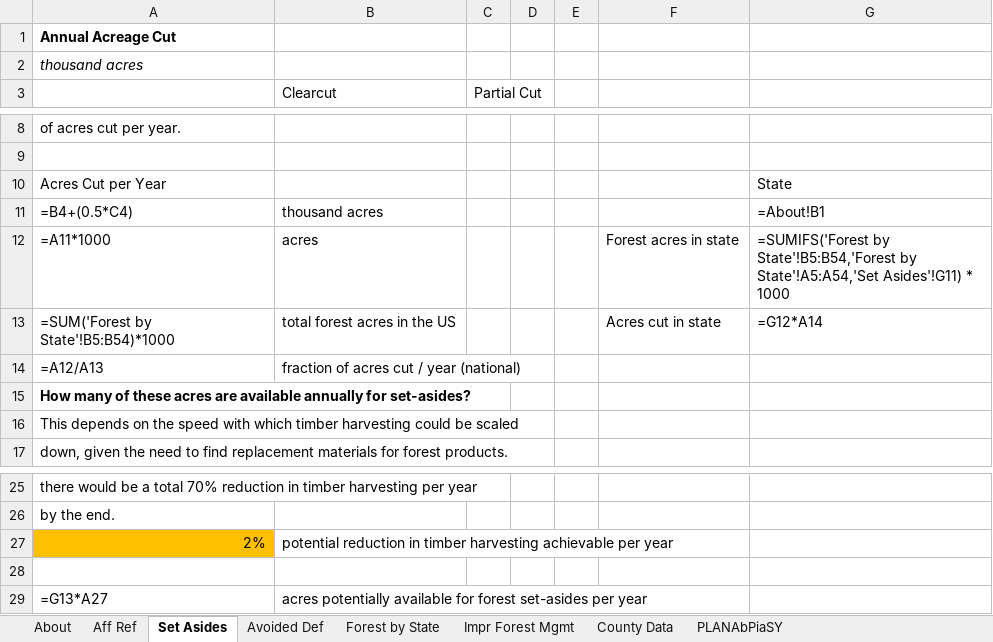
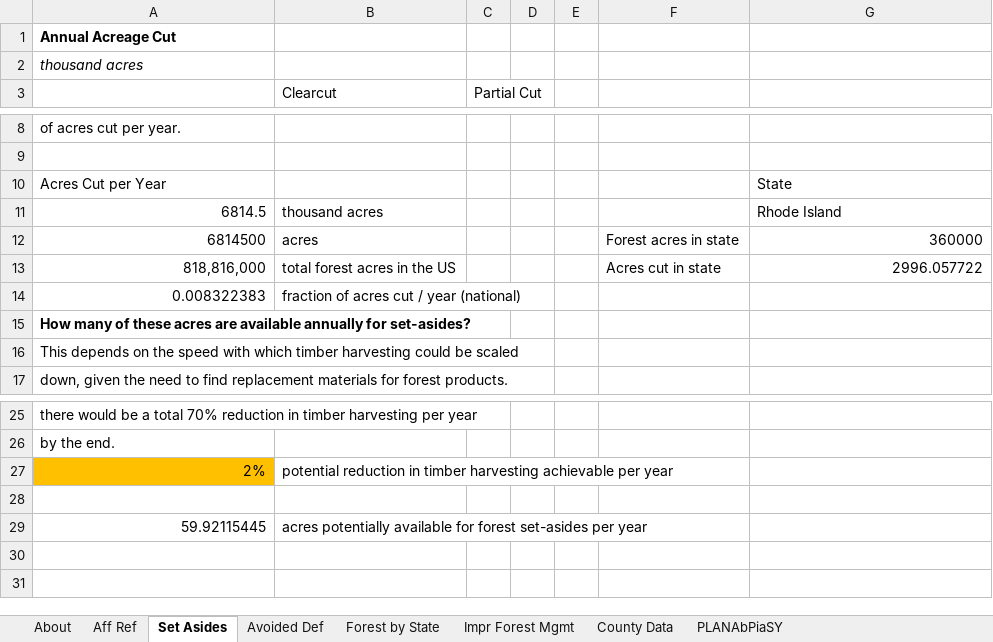
Before and after one commit to EnergyInnovation/eps-rhodeisland, an Excel workbook: InputData/land/PLANAbPiaSY/Potential Land Area Newly Affected by Pol in a Single Yr.xlsx, sheet Set Asides, drawn as a sheet; only a part is shown, gaps mark what is left out; values as stored, in another font and other column widths than the file's, no borders; formulas without a stored value are shown as written; removed rows and columns are numbered as before the commit, all else as after; the diff names each change by its address in the sheet, - before the commit and + after, or states it on an @@ line.

```diff
--- a/InputData/land/PLANAbPiaSY/Potential Land Area Newly Affected by Pol in a Single Yr.xlsx (sheet Set Asides)
+++ b/InputData/land/PLANAbPiaSY/Potential Land Area Newly Affected by Pol in a Single Yr.xlsx (sheet Set Asides)
-row 11: =B4+(0.5*C4) | thousand acres |  |  |  |  | =About!B1
+row 11: 6814.5 | thousand acres |  |  |  |  | Rhode Island
-A12: =A11*1000
+A12: 6814500
-G12: =SUMIFS('Forest by State'!B5:B54,'Forest by State'!A5:A54,'Set Asides'!G11) * 1000
+G12: 360000
-A13: =SUM('Forest by State'!B5:B54)*1000
+A13: 818,816,000
-G13: =G12*A14
+G13: 2996.057722
-A14: =A12/A13
+A14: 0.008322383
-A29: =G13*A27
+A29: 59.92115445
```
Also changed, not shown: sheet County Data, sheet PLANAbPiaSY, sheet Forest by State, sheet Impr Forest Mgmt, sheet Aff Ref, sheet About, InputData/elec/BRPSPTY/BAU RPS Percentage This Year.xlsx, InputData/fuels/BFPIaE/BAU Fuel Production Imports and Exports.xlsx, 13 other files.
